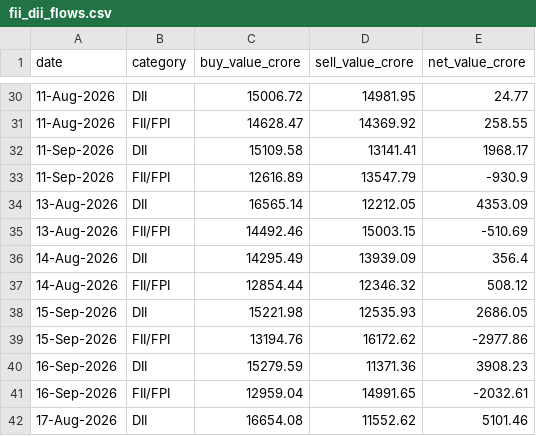
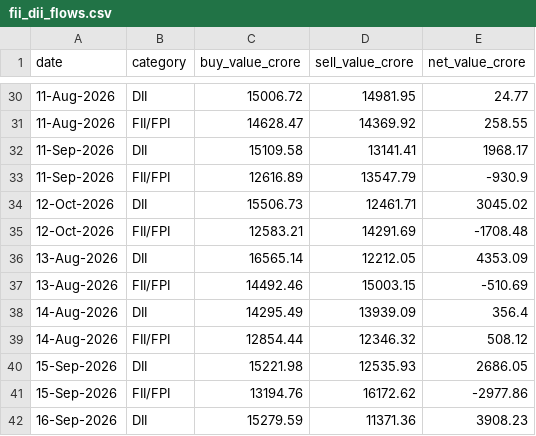
Before and after one commit to NitinSivach/nifty-rotation, a CSV file: data/fii_dii_flows.csv, drawn as a sheet; only a part is shown, gaps mark what is left out; the shorter side is filled out with more unchanged rows.

```diff
--- a/data/fii_dii_flows.csv
+++ b/data/fii_dii_flows.csv
@@ -33,2 +33,4 @@ date,category,buy_value_crore,sell_value_crore,net_value_crore
 11-Sep-2026,FII/FPI,12616.89,13547.79,-930.9
+12-Oct-2026,DII,15506.73,12461.71,3045.02
+12-Oct-2026,FII/FPI,12583.21,14291.69,-1708.48
 13-Aug-2026,DII,16565.14,12212.05,4353.09
```
